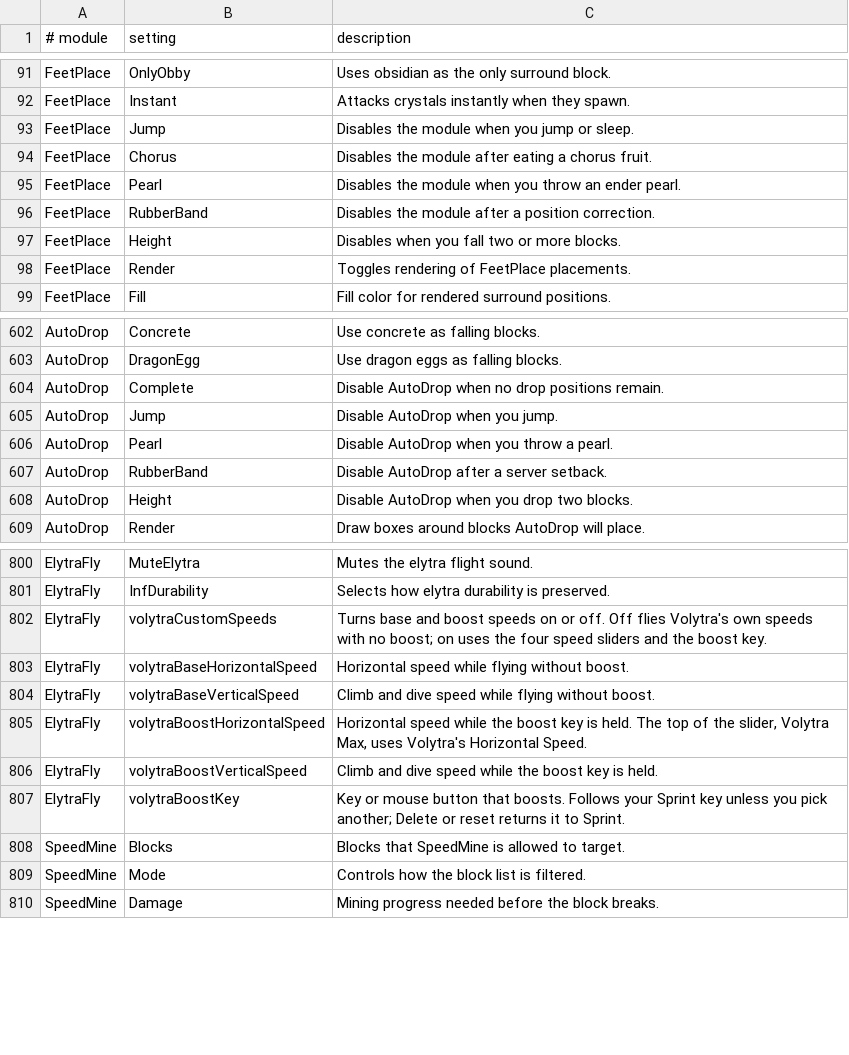
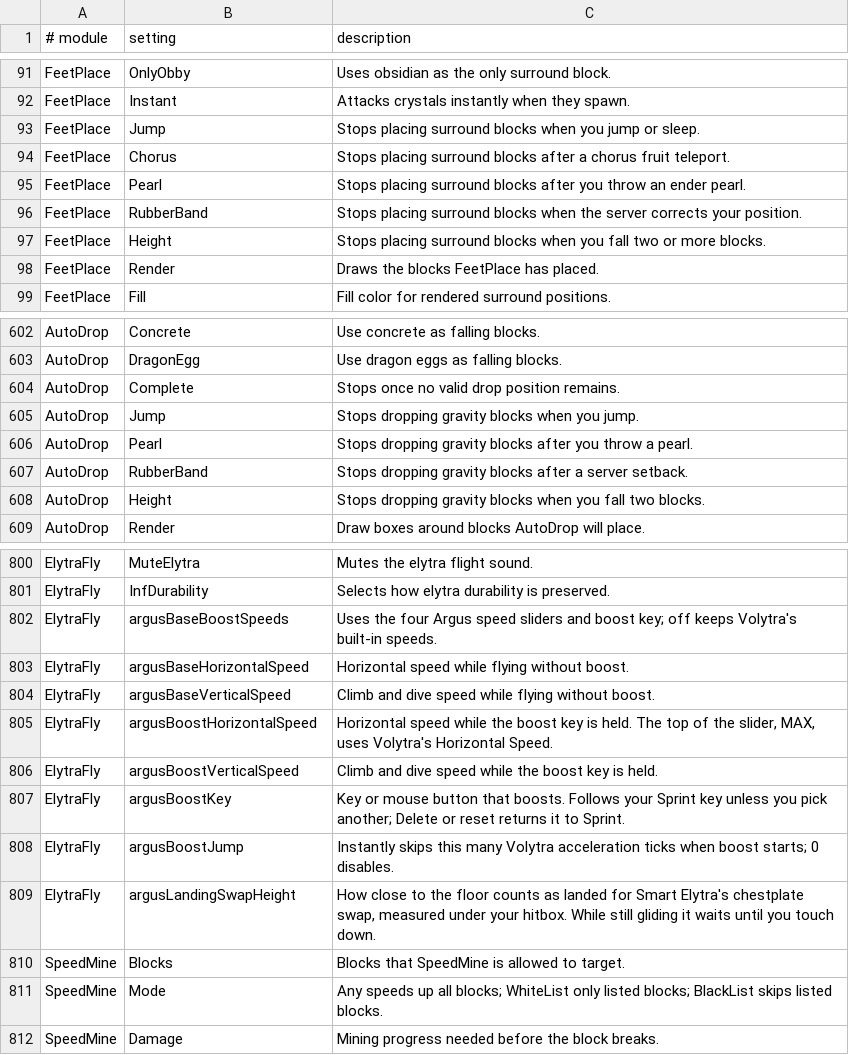
Before and after one commit to Boyonbike/Argus-Client, a TSV file: 1.21.11/src/main/resources/assets/argusclient/descriptions.tsv, drawn as a sheet; only a part is shown, gaps mark what is left out; the diff covers the shown part only.

```diff
--- a/1.21.11/src/main/resources/assets/argusclient/descriptions.tsv
+++ b/1.21.11/src/main/resources/assets/argusclient/descriptions.tsv
@@ -92,8 +92,8 @@ FeetPlace	OnlyObby	Uses obsidian as the only surround block.
 FeetPlace	Instant	Attacks crystals instantly when they spawn.
-FeetPlace	Jump	Disables the module when you jump or sleep.
-FeetPlace	Chorus	Disables the module after eating a chorus fruit.
-FeetPlace	Pearl	Disables the module when you throw an ender pearl.
-FeetPlace	RubberBand	Disables the module after a position correction.
-FeetPlace	Height	Disables when you fall two or more blocks.
-FeetPlace	Render	Toggles rendering of FeetPlace placements.
+FeetPlace	Jump	Stops placing surround blocks when you jump or sleep.
+FeetPlace	Chorus	Stops placing surround blocks after a chorus fruit teleport.
+FeetPlace	Pearl	Stops placing surround blocks after you throw an ender pearl.
+FeetPlace	RubberBand	Stops placing surround blocks when the server corrects your position.
+FeetPlace	Height	Stops placing surround blocks when you fall two or more blocks.
+FeetPlace	Render	Draws the blocks FeetPlace has placed.
 FeetPlace	Fill	Fill color for rendered surround positions.
@@ -603,7 +603,7 @@ AutoDrop	Concrete	Use concrete as falling blocks.
 AutoDrop	DragonEgg	Use dragon eggs as falling blocks.
-AutoDrop	Complete	Disable AutoDrop when no drop positions remain.
-AutoDrop	Jump	Disable AutoDrop when you jump.
-AutoDrop	Pearl	Disable AutoDrop when you throw a pearl.
-AutoDrop	RubberBand	Disable AutoDrop after a server setback.
-AutoDrop	Height	Disable AutoDrop when you drop two blocks.
+AutoDrop	Complete	Stops once no valid drop position remains.
+AutoDrop	Jump	Stops dropping gravity blocks when you jump.
+AutoDrop	Pearl	Stops dropping gravity blocks after you throw a pearl.
+AutoDrop	RubberBand	Stops dropping gravity blocks after a server setback.
+AutoDrop	Height	Stops dropping gravity blocks when you fall two blocks.
 AutoDrop	Render	Draw boxes around blocks AutoDrop will place.
@@ -801,10 +801,12 @@ ElytraFly	MuteElytra	Mutes the elytra flight sound.
 ElytraFly	InfDurability	Selects how elytra durability is preserved.
-ElytraFly	volytraCustomSpeeds	Turns base and boost speeds on or off. Off flies Volytra's own speeds with no boost; on uses the four speed sliders and the boost key.
-ElytraFly	volytraBaseHorizontalSpeed	Horizontal speed while flying without boost.
-ElytraFly	volytraBaseVerticalSpeed	Climb and dive speed while flying without boost.
-ElytraFly	volytraBoostHorizontalSpeed	Horizontal speed while the boost key is held. The top of the slider, Volytra Max, uses Volytra's Horizontal Speed.
-ElytraFly	volytraBoostVerticalSpeed	Climb and dive speed while the boost key is held.
-ElytraFly	volytraBoostKey	Key or mouse button that boosts. Follows your Sprint key unless you pick another; Delete or reset returns it to Sprint.
+ElytraFly	argusBaseBoostSpeeds	Uses the four Argus speed sliders and boost key; off keeps Volytra's built-in speeds.
+ElytraFly	argusBaseHorizontalSpeed	Horizontal speed while flying without boost.
+ElytraFly	argusBaseVerticalSpeed	Climb and dive speed while flying without boost.
+ElytraFly	argusBoostHorizontalSpeed	Horizontal speed while the boost key is held. The top of the slider, MAX, uses Volytra's Horizontal Speed.
+ElytraFly	argusBoostVerticalSpeed	Climb and dive speed while the boost key is held.
+ElytraFly	argusBoostKey	Key or mouse button that boosts. Follows your Sprint key unless you pick another; Delete or reset returns it to Sprint.
+ElytraFly	argusBoostJump	Instantly skips this many Volytra acceleration ticks when boost starts; 0 disables.
+ElytraFly	argusLandingSwapHeight	How close to the floor counts as landed for Smart Elytra's chestplate swap, measured under your hitbox. While still gliding it waits until you touch down.
 SpeedMine	Blocks	Blocks that SpeedMine is allowed to target.
-SpeedMine	Mode	Controls how the block list is filtered.
+SpeedMine	Mode	Any speeds up all blocks; WhiteList only listed blocks; BlackList skips listed blocks.
 SpeedMine	Damage	Mining progress needed before the block breaks.
```
Also changed, not shown: 128 edited cells elsewhere in this file, 22 other files.
